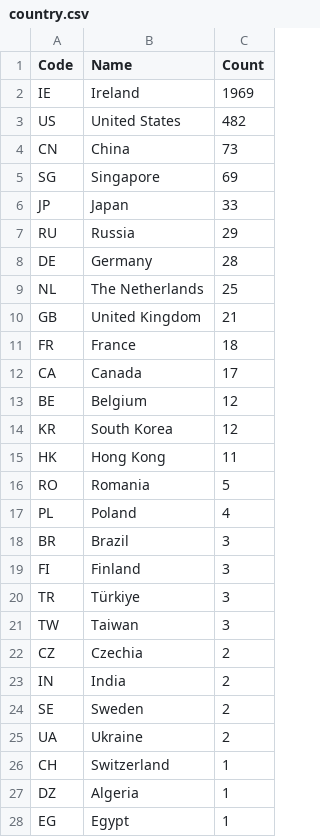
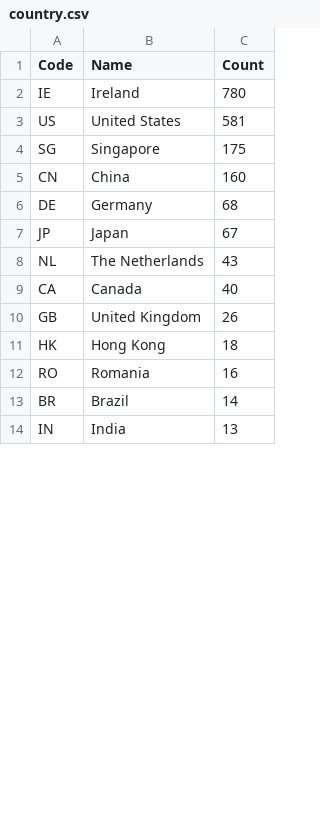
Before and after one commit to shijq23/elxr-metrics, a CSV file: public/country.csv, drawn as a sheet; only a part is shown; the diff covers the shown part only.

```diff
--- a/public/country.csv
+++ b/public/country.csv
@@ -1,28 +1,14 @@
 Code,Name,Count
-IE,Ireland,1969
-US,United States,482
-CN,China,73
-SG,Singapore,69
-JP,Japan,33
-RU,Russia,29
-DE,Germany,28
-NL,The Netherlands,25
-GB,United Kingdom,21
-FR,France,18
-CA,Canada,17
-BE,Belgium,12
-KR,South Korea,12
-HK,Hong Kong,11
-RO,Romania,5
-PL,Poland,4
-BR,Brazil,3
-FI,Finland,3
-TR,Türkiye,3
-TW,Taiwan,3
-CZ,Czechia,2
-IN,India,2
-SE,Sweden,2
-UA,Ukraine,2
-CH,Switzerland,1
-DZ,Algeria,1
-EG,Egypt,1
+IE,Ireland,780
+US,United States,581
+SG,Singapore,175
+CN,China,160
+DE,Germany,68
+JP,Japan,67
+NL,The Netherlands,43
+CA,Canada,40
+GB,United Kingdom,26
+HK,Hong Kong,18
+RO,Romania,16
+BR,Brazil,14
+IN,India,13
```
Also changed, not shown: 19 added rows, 4 removed rows and 1 edited cell elsewhere in this file, public/elxr_org_view.csv, public/image_stats.csv, 3 other files.
